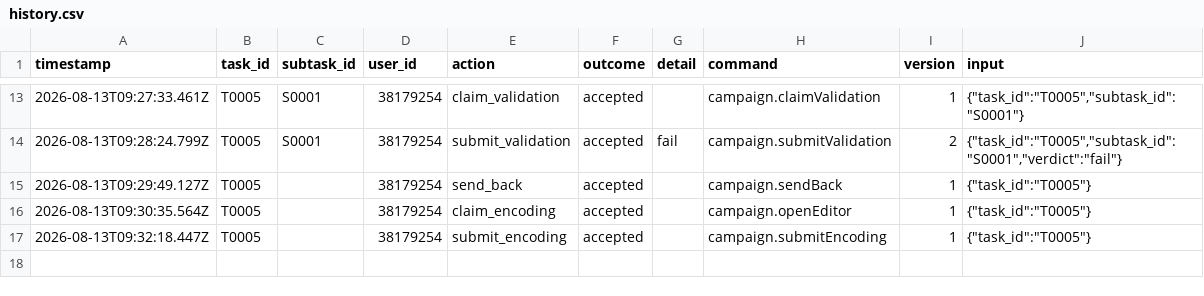
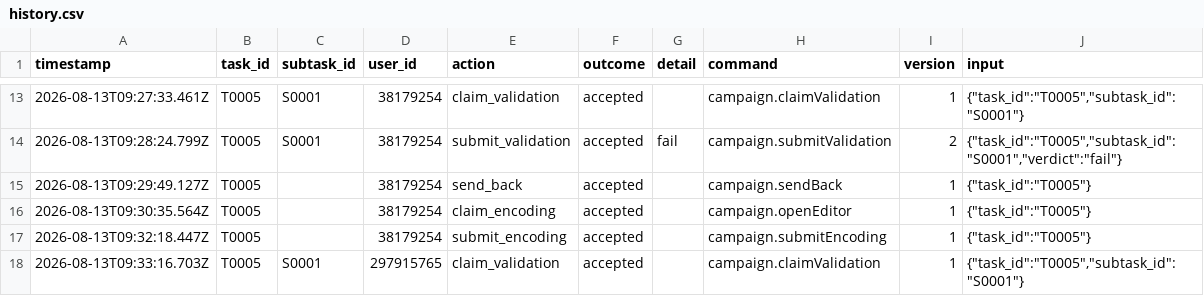
Before and after one commit to ohwjd/test1234, a CSV file: tracking/history.csv, drawn as a sheet; only a part is shown, gaps mark what is left out.

```diff
--- a/tracking/history.csv
+++ b/tracking/history.csv
@@ -17 +17,2 @@ timestamp,task_id,subtask_id,user_id,action,outcome,detail,command,version,input
 2026-08-13T09:32:18.447Z,T0005,,38179254,submit_encoding,accepted,,campaign.submitEncoding,1,"{""task_id"":""T0005""}"
+2026-08-13T09:33:16.703Z,T0005,S0001,297915765,claim_validation,accepted,,campaign.claimValidation,1,"{""task_id"":""T0005"",""subtask_id"":""S0001""}"
```
Also changed, not shown: 1 other file.
